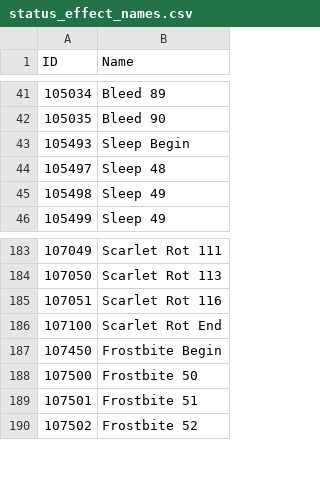
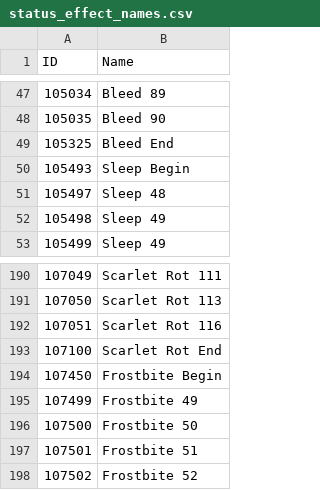
Before and after one commit to MacCarell/ERR_Tweaks, a CSV file: status effect row names/status_effect_names.csv, drawn as a sheet; only a part is shown, gaps mark what is left out; the diff covers the shown part only; the diff names each change by its address in the sheet, - before the commit and + after, or states it on an @@ line.

```diff
--- a/status effect row names/status_effect_names.csv
+++ b/status effect row names/status_effect_names.csv
+row 49: 105325 | Bleed End
+row 195: 107499 | Frostbite 49
```
Also changed, not shown: 22 added rows elsewhere in this file, 1 other file.
